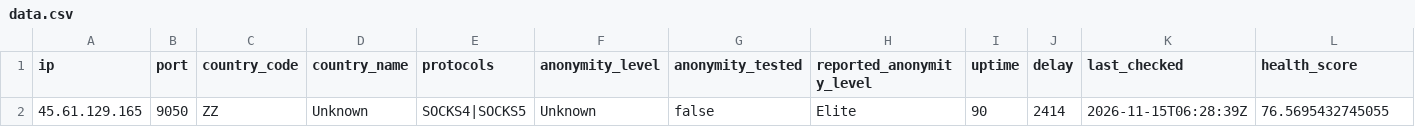
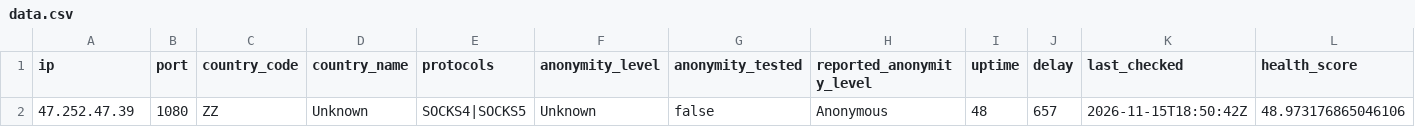
Before and after one commit to webunblocker/free-proxy-list, a CSV file: proxies/protocols/socks4/data.csv, drawn as a sheet; removed rows and columns are numbered as before the commit, all else as after; the diff names each change by its address in the sheet, - before the commit and + after, or states it on an @@ line.

```diff
--- a/proxies/protocols/socks4/data.csv
+++ b/proxies/protocols/socks4/data.csv
-row 2: 45.61.129.165 | 9050 | ZZ | Unknown | SOCKS4|SOCKS5 | Unknown | false | Elite | 90 | 2414 | 2026-11-15T06:28:39Z | 76.5695432745055
+row 2: 47.252.47.39 | 1080 | ZZ | Unknown | SOCKS4|SOCKS5 | Unknown | false | Anonymous | 48 | 657 | 2026-11-15T18:50:42Z | 48.973176865046106
```
Also changed, not shown: proxies/protocols/http/data.csv, proxies/protocols/https/data.csv, 26 other files.
